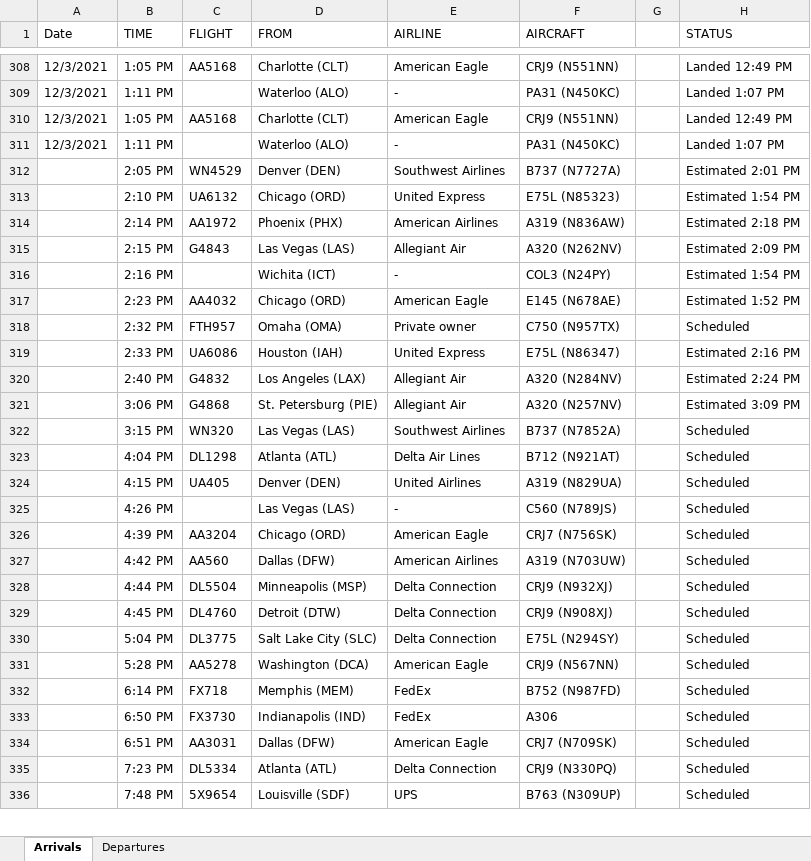
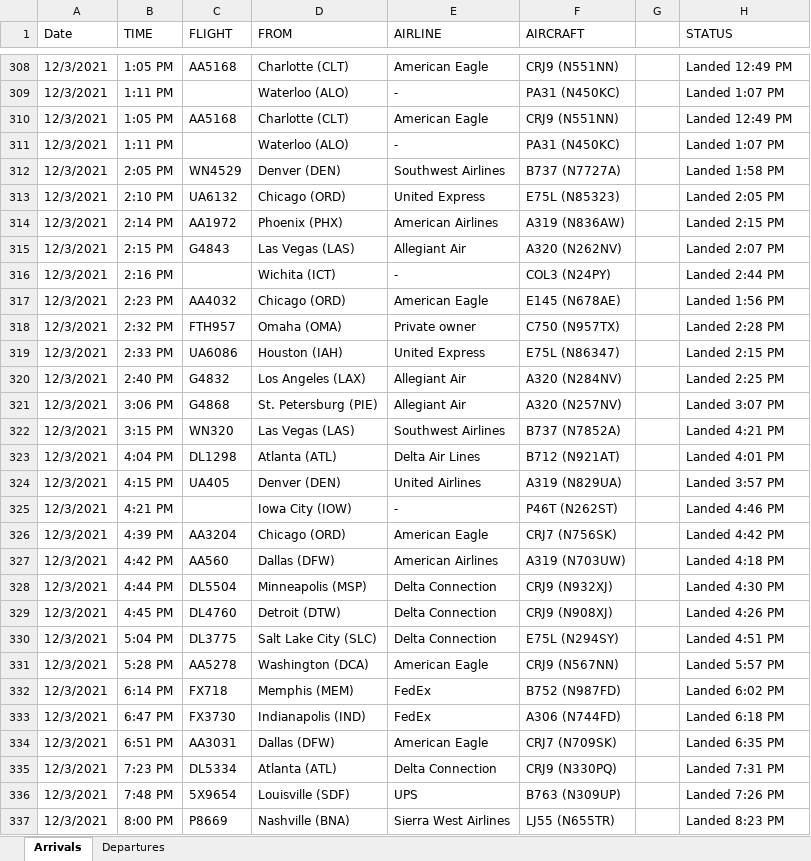
Before and after one commit to profSeeger/LVM-Code, an Excel workbook: codeLibrary/R/R/airlineData/Des Moines Airline data following Thanksgiving 2021.xlsx, sheet Arrivals, drawn as a sheet; only a part is shown, gaps mark what is left out; values as stored, in another font and other column widths than the file's, no cell formats; removed rows and columns are numbered as before the commit, all else as after; the diff covers the shown part only; the diff names each change by its address in the sheet, - before the commit and + after, or states it on an @@ line.

Commit message:
Update Des Moines Airline data following Thanksgiving 2021.xlsx

```diff
--- a/codeLibrary/R/R/airlineData/Des Moines Airline data following Thanksgiving 2021.xlsx (sheet Arrivals)
+++ b/codeLibrary/R/R/airlineData/Des Moines Airline data following Thanksgiving 2021.xlsx (sheet Arrivals)
-A312:A324 (Date): (empty)
+A312:A324 (Date): 12/3/2021
-H312 (STATUS): Estimated 2:01 PM
+H312 (STATUS): Landed 1:58 PM
-H313 (STATUS): Estimated 1:54 PM
+H313 (STATUS): Landed 2:05 PM
-H314 (STATUS): Estimated 2:18 PM
+H314 (STATUS): Landed 2:15 PM
-H315 (STATUS): Estimated 2:09 PM
+H315 (STATUS): Landed 2:07 PM
-H316 (STATUS): Estimated 1:54 PM
+H316 (STATUS): Landed 2:44 PM
-H317 (STATUS): Estimated 1:52 PM
+H317 (STATUS): Landed 1:56 PM
-H318 (STATUS): Scheduled
+H318 (STATUS): Landed 2:28 PM
-H319 (STATUS): Estimated 2:16 PM
+H319 (STATUS): Landed 2:15 PM
-H320 (STATUS): Estimated 2:24 PM
+H320 (STATUS): Landed 2:25 PM
-H321 (STATUS): Estimated 3:09 PM
+H321 (STATUS): Landed 3:07 PM
-H322 (STATUS): Scheduled
+H322 (STATUS): Landed 4:21 PM
-H323 (STATUS): Scheduled
+H323 (STATUS): Landed 4:01 PM
-H324 (STATUS): Scheduled
+H324 (STATUS): Landed 3:57 PM
-row 325:  | 4:26 PM |  | Las Vegas (LAS) | - | C560 (N789JS) |  | Scheduled
+row 325: 12/3/2021 | 4:21 PM |  | Iowa City (IOW) | - | P46T (N262ST) |  | Landed 4:46 PM
-A326:A336 (Date): (empty)
+A326:A336 (Date): 12/3/2021
-H326 (STATUS): Scheduled
+H326 (STATUS): Landed 4:42 PM
-H327 (STATUS): Scheduled
+H327 (STATUS): Landed 4:18 PM
-H328 (STATUS): Scheduled
+H328 (STATUS): Landed 4:30 PM
-H329 (STATUS): Scheduled
+H329 (STATUS): Landed 4:26 PM
-H330 (STATUS): Scheduled
+H330 (STATUS): Landed 4:51 PM
-H331 (STATUS): Scheduled
+H331 (STATUS): Landed 5:57 PM
-H332 (STATUS): Scheduled
+H332 (STATUS): Landed 6:02 PM
-B333 (TIME): 6:50 PM
+B333 (TIME): 6:47 PM
-F333 (AIRCRAFT): A306
+F333 (AIRCRAFT): A306 (N744FD)
-H333 (STATUS): Scheduled
+H333 (STATUS): Landed 6:18 PM
-H334 (STATUS): Scheduled
+H334 (STATUS): Landed 6:35 PM
-H335 (STATUS): Scheduled
+H335 (STATUS): Landed 7:31 PM
-H336 (STATUS): Scheduled
+H336 (STATUS): Landed 7:26 PM
+row 337: 12/3/2021 | 8:00 PM | P8669 | Nashville (BNA) | Sierra West Airlines | LJ55 (N655TR) |  | Landed 8:23 PM
```
Also changed, not shown: 39 added rows, 1 removed row and 60 edited cells elsewhere in this sheet, sheet Departures, cell formats.
